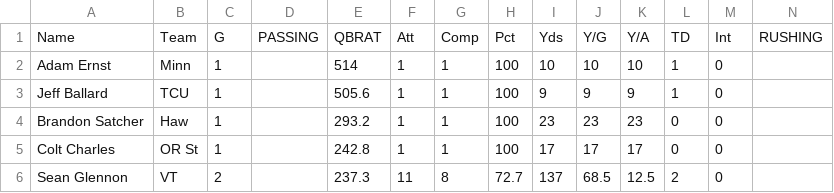
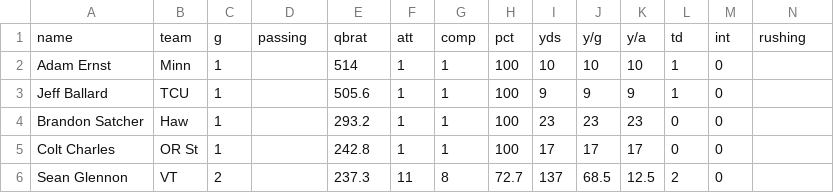
Before and after one commit to DanielJRutledge/DataAnalytics_Fall2013, a CSV file: Data/PythonDev/QB2003_2012 modified.csv, drawn as a sheet; only a part is shown; removed rows and columns are numbered as before the commit, all else as after; rows hold the shown columns only; the diff names each change by its address in the sheet, - before the commit and + after, or states it on an @@ line.

Commit message:
dataFile

```diff
--- a/Data/PythonDev/QB2003_2012 modified.csv
+++ b/Data/PythonDev/QB2003_2012 modified.csv
-row 1: Name | Team | G | PASSING | QBRAT | Att | Comp | Pct | Yds | Y/G | Y/A | TD | Int | RUSHING
+row 1: name | team | g | passing | qbrat | att | comp | pct | yds | y/g | y/a | td | int | rushing
```
Also changed, not shown: Data/PythonDev/RB2003_2012 modified.csv, Data/PythonDev/WR2003_2012 modified.csv, 10 other files.
